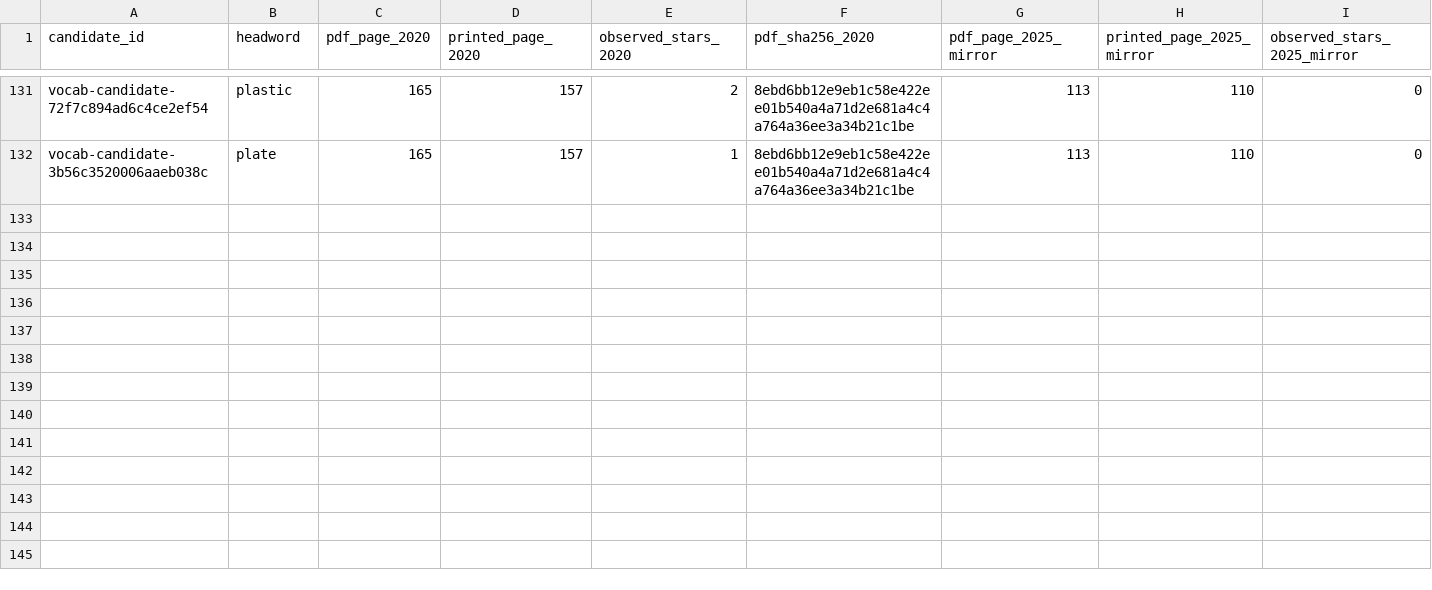
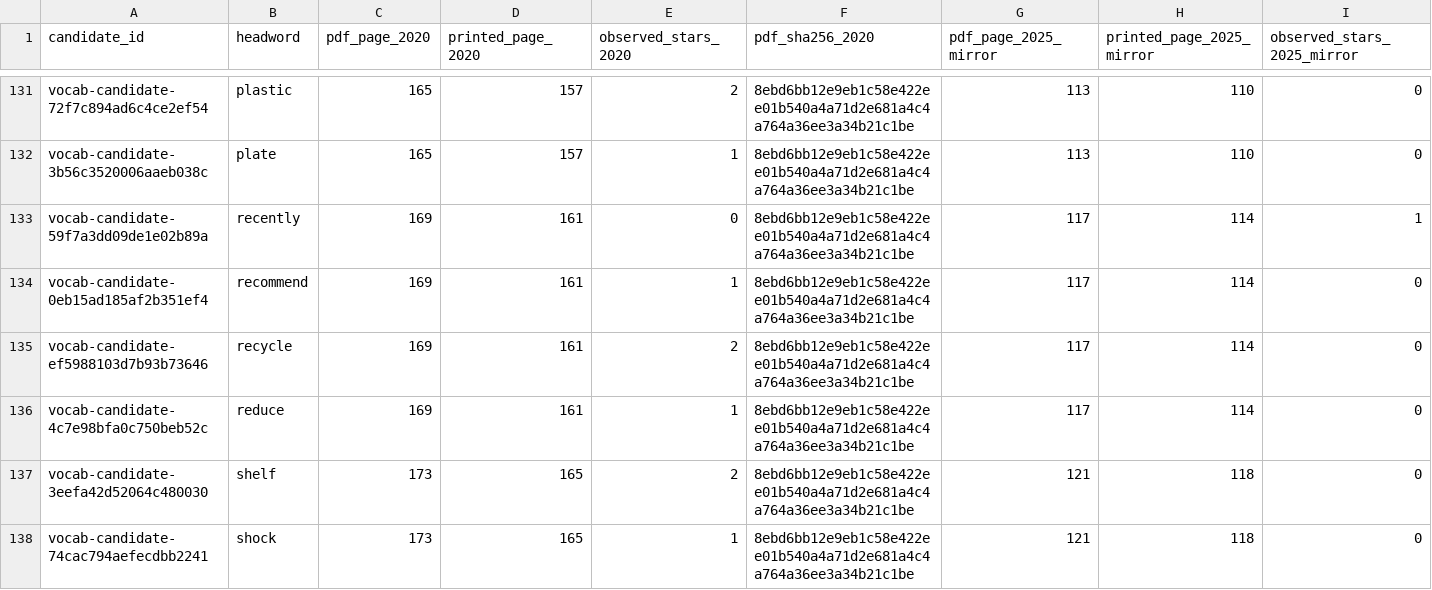
Before and after one commit to AloofLW/Etyra, a CSV file: docs/CURRICULUM_STAR_VISUAL_REVIEW.csv, drawn as a sheet; only a part is shown, gaps mark what is left out; rows hold the shown columns only; the diff covers the shown part only; the diff names each change by its address in the sheet, - before the commit and + after, or states it on an @@ line.

Commit message:
Review curriculum marker differences R to S

```diff
--- a/docs/CURRICULUM_STAR_VISUAL_REVIEW.csv
+++ b/docs/CURRICULUM_STAR_VISUAL_REVIEW.csv
+row 133: vocab-candidate-59f7a3dd09de1e02b89a | recently | 169 | 161 | 0 | 8ebd6bb12e9eb1c58e422ee01b540a4a71d2e681a4c4a764a36ee3a34b21c1be | 117 | 114 | 1
+row 134: vocab-candidate-0eb15ad185af2b351ef4 | recommend | 169 | 161 | 1 | 8ebd6bb12e9eb1c58e422ee01b540a4a71d2e681a4c4a764a36ee3a34b21c1be | 117 | 114 | 0
+row 135: vocab-candidate-ef5988103d7b93b73646 | recycle | 169 | 161 | 2 | 8ebd6bb12e9eb1c58e422ee01b540a4a71d2e681a4c4a764a36ee3a34b21c1be | 117 | 114 | 0
+row 136: vocab-candidate-4c7e98bfa0c750beb52c | reduce | 169 | 161 | 1 | 8ebd6bb12e9eb1c58e422ee01b540a4a71d2e681a4c4a764a36ee3a34b21c1be | 117 | 114 | 0
+row 137: vocab-candidate-3eefa42d52064c480030 | shelf | 173 | 165 | 2 | 8ebd6bb12e9eb1c58e422ee01b540a4a71d2e681a4c4a764a36ee3a34b21c1be | 121 | 118 | 0
+row 138: vocab-candidate-74cac794aefecdbb2241 | shock | 173 | 165 | 1 | 8ebd6bb12e9eb1c58e422ee01b540a4a71d2e681a4c4a764a36ee3a34b21c1be | 121 | 118 | 0
```
Also changed, not shown: 6 added rows elsewhere in this file, 2 other files.
